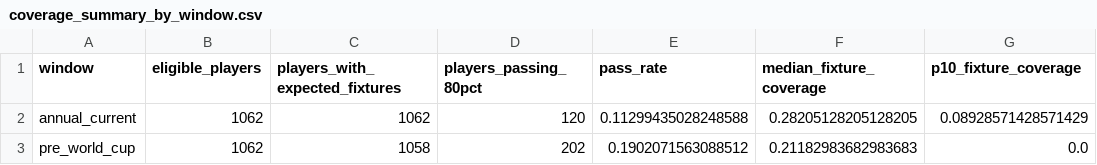
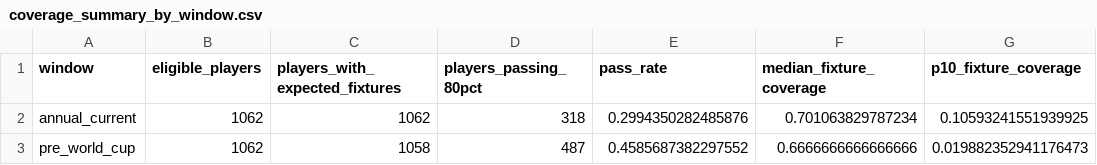
Before and after one commit to ViniciusCovas/synthetic-xi-2026, a CSV file: data/model_readiness/coverage_summary_by_window.csv, drawn as a sheet.

```diff
--- a/data/model_readiness/coverage_summary_by_window.csv
+++ b/data/model_readiness/coverage_summary_by_window.csv
@@ -1,3 +1,3 @@
 window,eligible_players,players_with_expected_fixtures,players_passing_80pct,pass_rate,median_fixture_coverage,p10_fixture_coverage
-annual_current,1062,1062,120,0.11299435028248588,0.28205128205128205,0.08928571428571429
-pre_world_cup,1062,1058,202,0.1902071563088512,0.21182983682983683,0.0
+annual_current,1062,1062,318,0.2994350282485876,0.701063829787234,0.10593241551939925
+pre_world_cup,1062,1058,487,0.4585687382297552,0.6666666666666666,0.019882352941176473
```
Also changed, not shown: data/model_readiness/eleven_role_evidence.csv, data/model_readiness/lateral_grid_anchor_evidence.csv, 18 other files.
